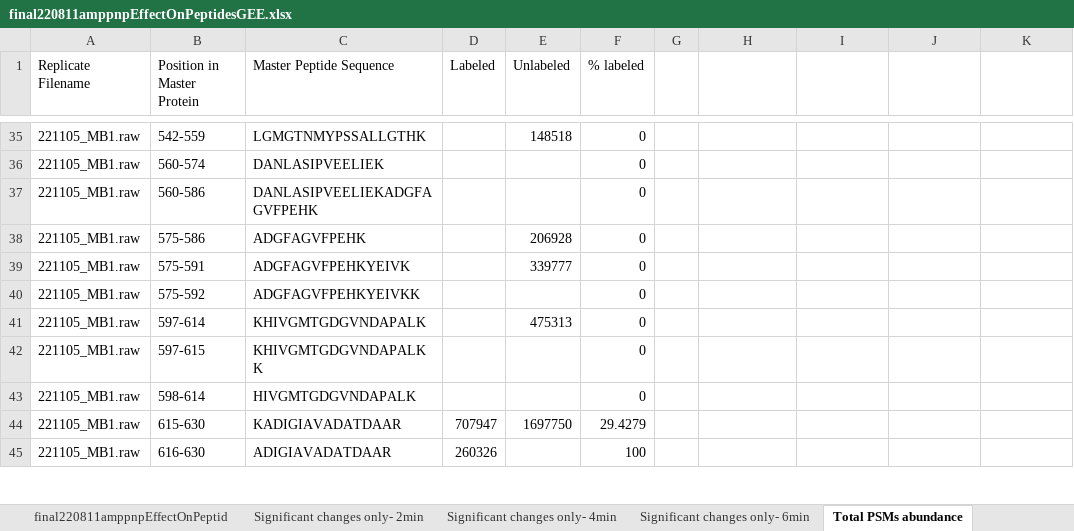
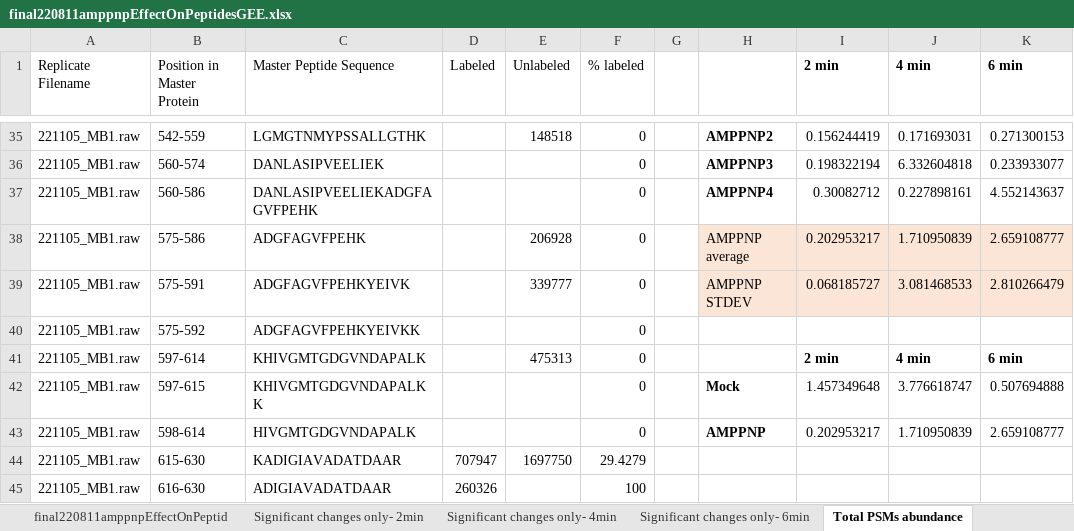
Before and after one commit to avicennabuzzbomb/Scripts-for-Mass-Spec, an Excel workbook: Footprinting/221105_AMPPNPeffectOnPeptidesGEE/final220811amppnpEffectOnPeptidesGEE.xlsx, sheet Total PSMs abundance, drawn as a sheet; only a part is shown, gaps mark what is left out; values as stored, in another font and other column widths than the file's, no borders; charts and pictures not drawn; the diff covers the shown part only; the diff names each change by its address in the sheet, - before the commit and + after, or states it on an @@ line.

```diff
--- a/Footprinting/221105_AMPPNPeffectOnPeptidesGEE/final220811amppnpEffectOnPeptidesGEE.xlsx (sheet Total PSMs abundance)
+++ b/Footprinting/221105_AMPPNPeffectOnPeptidesGEE/final220811amppnpEffectOnPeptidesGEE.xlsx (sheet Total PSMs abundance)
-I1: (empty)
+I1: 2 min
-J1: (empty)
+J1: 4 min
-K1: (empty)
+K1: 6 min
-H35: (empty)
+H35: AMPPNP2
-I35 (2 min): (empty)
+I35 (2 min): 0.156244419
-J35 (4 min): (empty)
+J35 (4 min): 0.171693031
-K35 (6 min): (empty)
+K35 (6 min): 0.271300153
-H36: (empty)
+H36: AMPPNP3
-I36 (2 min): (empty)
+I36 (2 min): 0.198322194
-J36 (4 min): (empty)
+J36 (4 min): 6.332604818
-K36 (6 min): (empty)
+K36 (6 min): 0.233933077
-H37: (empty)
+H37: AMPPNP4
-I37 (2 min): (empty)
+I37 (2 min): 0.30082712
-J37 (4 min): (empty)
+J37 (4 min): 0.227898161
-K37 (6 min): (empty)
+K37 (6 min): 4.552143637
-H38: (empty)
+H38: AMPPNP average
-H38:K39 fill: none
+H38:K39 fill: #FBE5D6
-I38 (2 min): (empty)
+I38 (2 min): 0.202953217
-J38 (4 min): (empty)
+J38 (4 min): 1.710950839
-K38 (6 min): (empty)
+K38 (6 min): 2.659108777
-H39: (empty)
+H39: AMPPNP STDEV
-I39 (2 min): (empty)
+I39 (2 min): 0.068185727
-J39 (4 min): (empty)
+J39 (4 min): 3.081468533
-K39 (6 min): (empty)
+K39 (6 min): 2.810266479
-I41 (2 min): (empty)
+I41 (2 min): 2 min
-J41 (4 min): (empty)
+J41 (4 min): 4 min
-K41 (6 min): (empty)
+K41 (6 min): 6 min
-H42: (empty)
+H42: Mock
-I42 (2 min): (empty)
+I42 (2 min): 1.457349648
-J42 (4 min): (empty)
+J42 (4 min): 3.776618747
-K42 (6 min): (empty)
+K42 (6 min): 0.507694888
-H43: (empty)
+H43: AMPPNP
-I43 (2 min): (empty)
+I43 (2 min): 0.202953217
-J43 (4 min): (empty)
+J43 (4 min): 1.710950839
-K43 (6 min): (empty)
+K43 (6 min): 2.659108777
```
Also changed, not shown: 39 edited cells and cell formats elsewhere in this sheet, charts or pictures, 25 other files.
